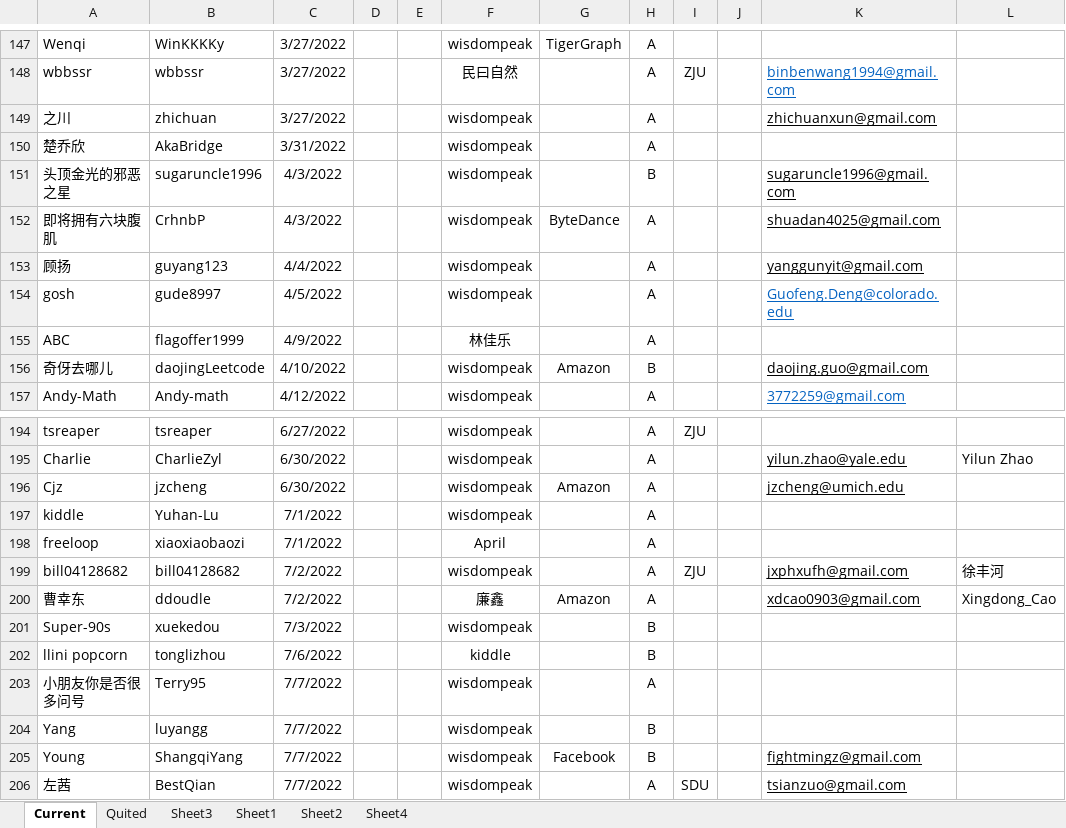
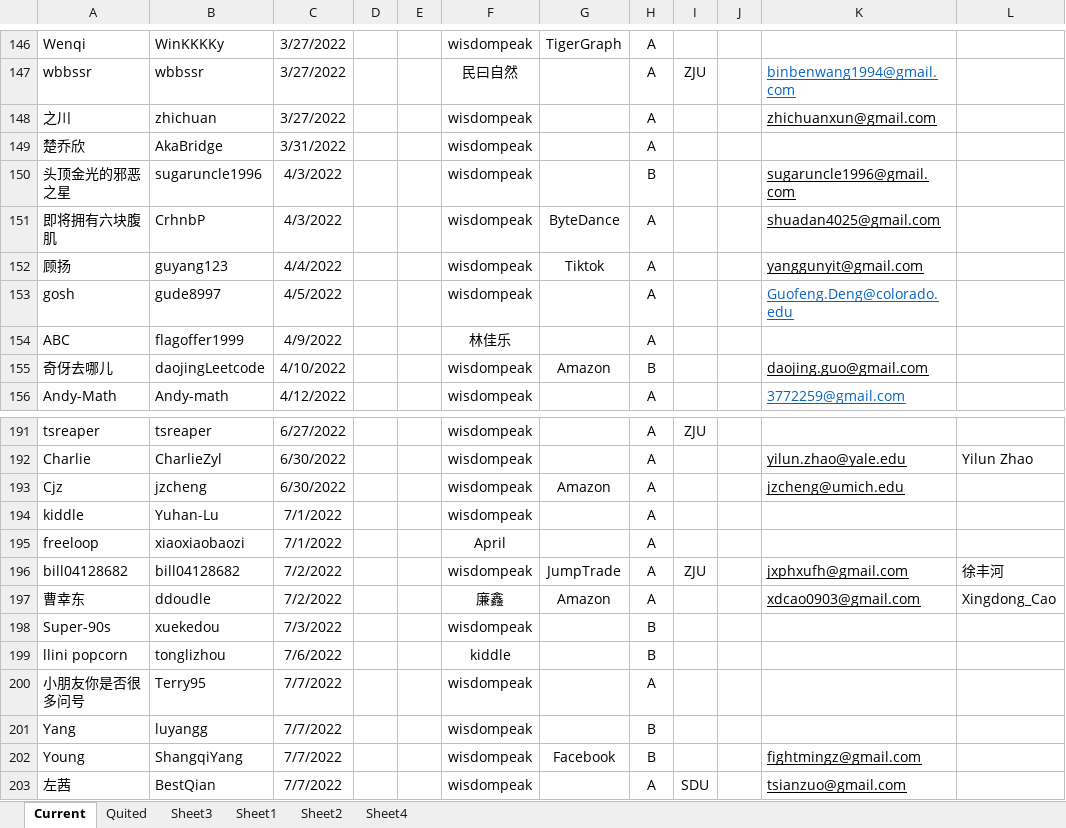
Before and after one commit to wisdompeak/lc-score-board, an Excel workbook: generateEXCEL/Data/Members/GroupRecord.xlsx, sheet Current, drawn as a sheet; only a part is shown, gaps mark what is left out; values as stored, in another font and other column widths than the file's, no borders; addresses are those after the commit; the diff covers the shown part only; the diff names each change by its address in the sheet, - before the commit and + after, or states it on an @@ line.

```diff
--- a/generateEXCEL/Data/Members/GroupRecord.xlsx (sheet Current)
+++ b/generateEXCEL/Data/Members/GroupRecord.xlsx (sheet Current)
-G152: (empty)
+G152: Tiktok
-G196: (empty)
+G196: JumpTrade
```
Also changed, not shown: 4 added rows, 3 removed rows and 1 edited cell elsewhere in this sheet, sheet Quited, generateEXCEL/graduates.xlsx, generateEXCEL/index.xlsx, 18 other files.
